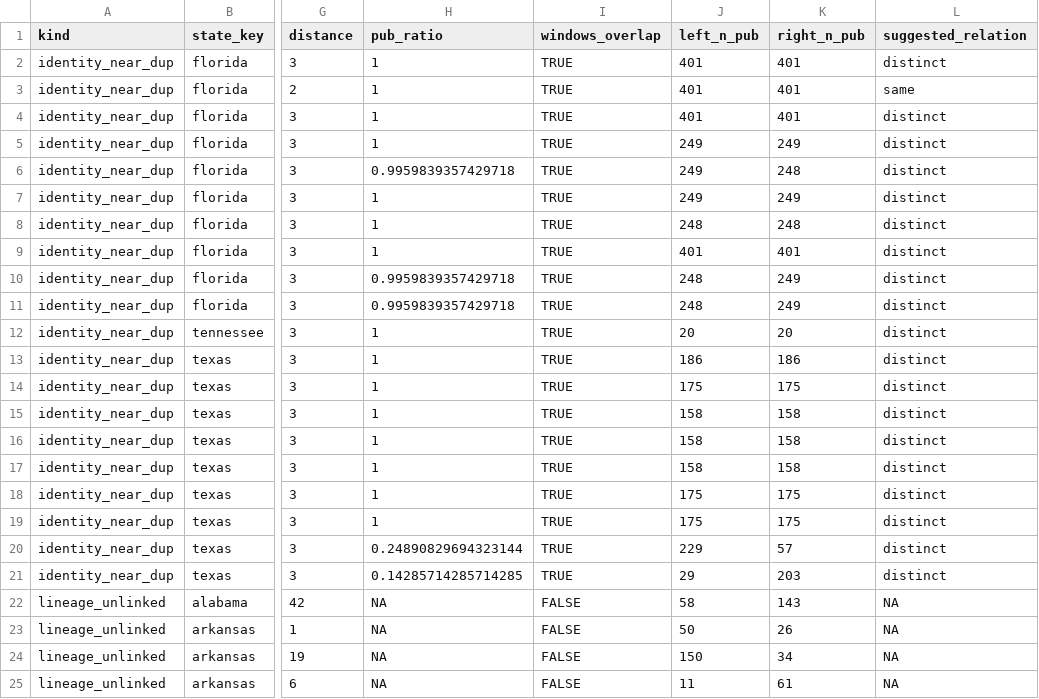
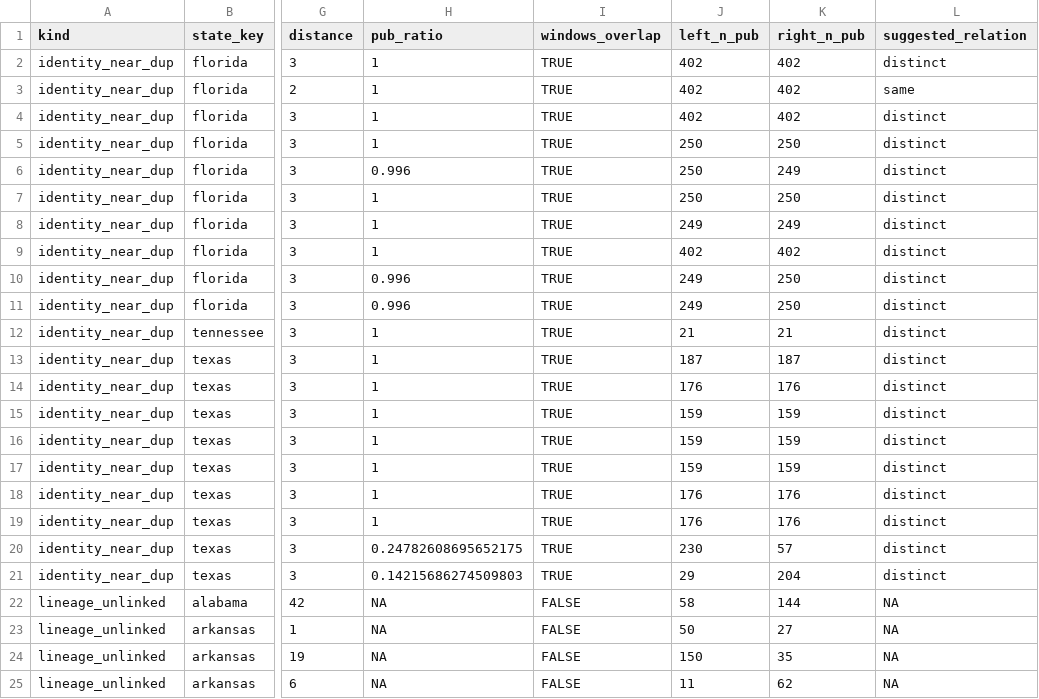
Before and after one commit to deportationdata/ice-287g, a CSV file: review/identity-candidates.csv, drawn as a sheet; only a part is shown, gaps mark what is left out; the diff covers the shown part only; the diff names each change by its address in the sheet, - before the commit and + after, or states it on an @@ line.

```diff
--- a/review/identity-candidates.csv
+++ b/review/identity-candidates.csv
-J2:J4 (left_n_pub): 401
+J2:J4 (left_n_pub): 402
-K2:K4 (right_n_pub): 401
+K2:K4 (right_n_pub): 402
-J5:J7 (left_n_pub): 249
+J5:J7 (left_n_pub): 250
-K5 (right_n_pub): 249
+K5 (right_n_pub): 250
-H6 (pub_ratio): 0.9959839357429718
+H6 (pub_ratio): 0.996
-K6 (right_n_pub): 248
+K6 (right_n_pub): 249
-K7 (right_n_pub): 249
+K7 (right_n_pub): 250
-J8 (left_n_pub): 248
+J8 (left_n_pub): 249
-K8 (right_n_pub): 248
+K8 (right_n_pub): 249
-J9 (left_n_pub): 401
+J9 (left_n_pub): 402
-K9 (right_n_pub): 401
+K9 (right_n_pub): 402
-H10:H11 (pub_ratio): 0.9959839357429718
+H10:H11 (pub_ratio): 0.996
-J10:J11 (left_n_pub): 248
+J10:J11 (left_n_pub): 249
-K10:K11 (right_n_pub): 249
+K10:K11 (right_n_pub): 250
-J12 (left_n_pub): 20
+J12 (left_n_pub): 21
-K12 (right_n_pub): 20
+K12 (right_n_pub): 21
-J13 (left_n_pub): 186
+J13 (left_n_pub): 187
-K13 (right_n_pub): 186
+K13 (right_n_pub): 187
-J14 (left_n_pub): 175
+J14 (left_n_pub): 176
-K14 (right_n_pub): 175
+K14 (right_n_pub): 176
-J15:J17 (left_n_pub): 158
+J15:J17 (left_n_pub): 159
-K15:K17 (right_n_pub): 158
+K15:K17 (right_n_pub): 159
-J18:J19 (left_n_pub): 175
+J18:J19 (left_n_pub): 176
-K18:K19 (right_n_pub): 175
+K18:K19 (right_n_pub): 176
-H20 (pub_ratio): 0.24890829694323144
+H20 (pub_ratio): 0.24782608695652175
-J20 (left_n_pub): 229
+J20 (left_n_pub): 230
-H21 (pub_ratio): 0.14285714285714285
+H21 (pub_ratio): 0.14215686274509803
-K21 (right_n_pub): 203
+K21 (right_n_pub): 204
-K22 (right_n_pub): 143
+K22 (right_n_pub): 144
-K23 (right_n_pub): 26
+K23 (right_n_pub): 27
-K24 (right_n_pub): 34
+K24 (right_n_pub): 35
-K25 (right_n_pub): 61
+K25 (right_n_pub): 62
```
Also changed, not shown: 2 added rows and 30 edited cells elsewhere in this file, review/qa-summary.csv, 10 other files.
